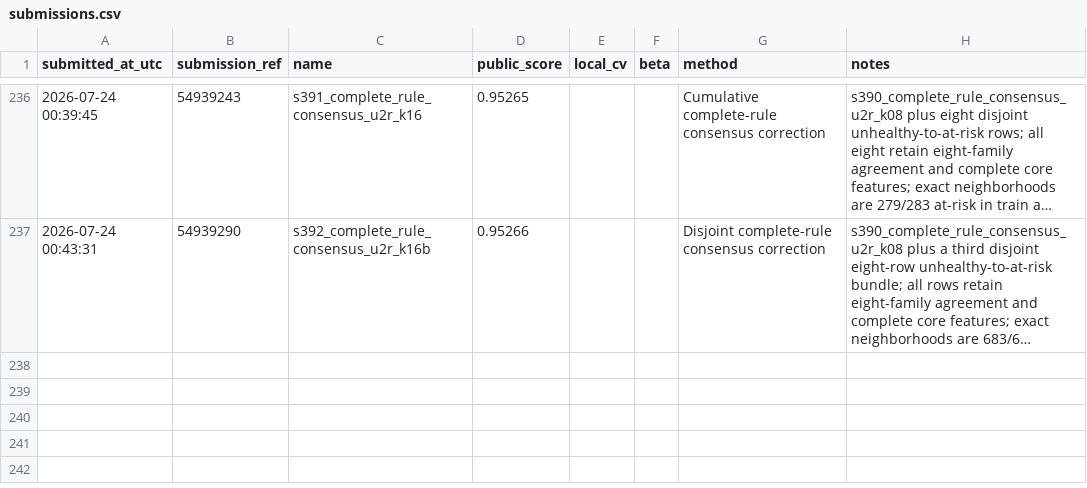
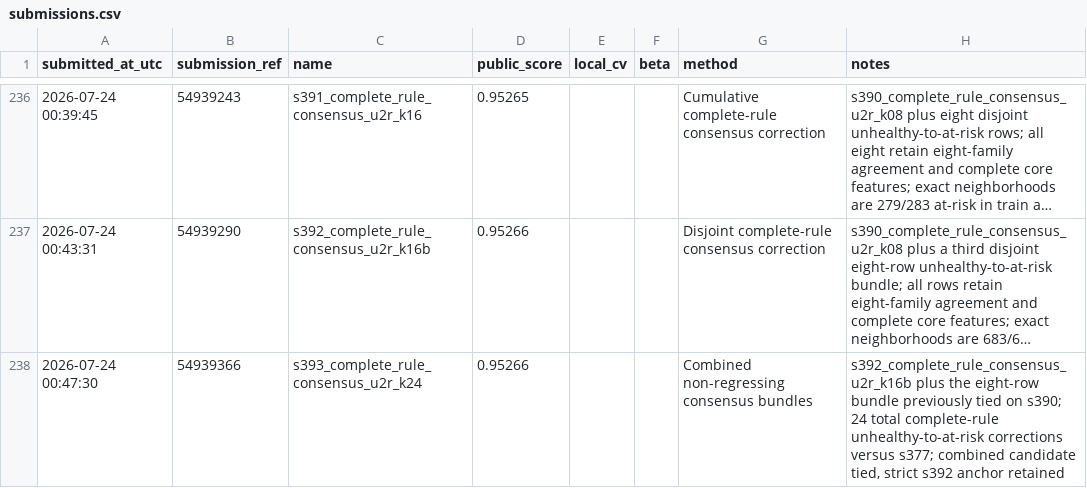
Before and after one commit to Beiciccc/predicting-student-health-risk, a CSV file: reports/submissions.csv, drawn as a sheet; only a part is shown, gaps mark what is left out; long unchanged cells end in …; the diff names each change by its address in the sheet, - before the commit and + after, or states it on an @@ line.

Commit message:
Record submission s393

```diff
--- a/reports/submissions.csv
+++ b/reports/submissions.csv
+row 238: 2026-07-24 00:47:30 | 54939366 | s393_complete_rule_consensus_u2r_k24 | 0.95266 |  |  | Combined non-regressing consensus bundles | s392_complete_rule_consensus_u2r_k16b plus the eight-row bundle previously tied on s390; 24 total complete-rule unhealthy-to-at-risk corrections versus s377; combined candidate tied, strict s392 anchor retained
```
Also changed, not shown: 2 other files.
